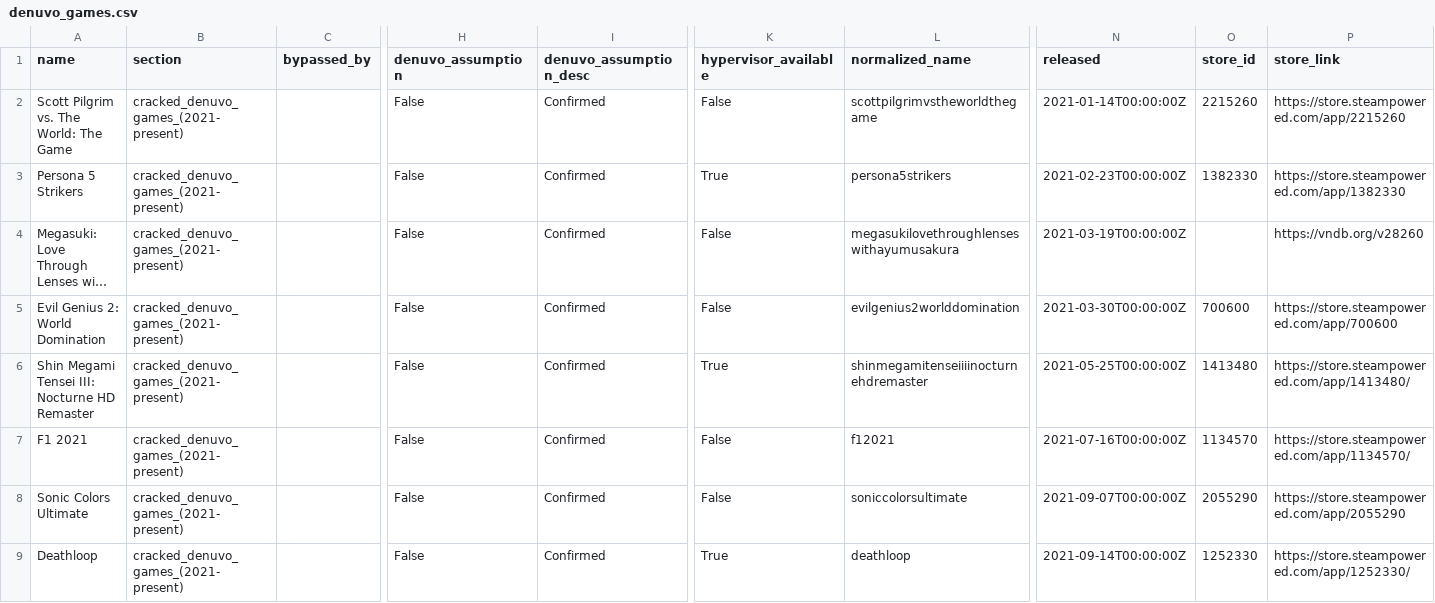
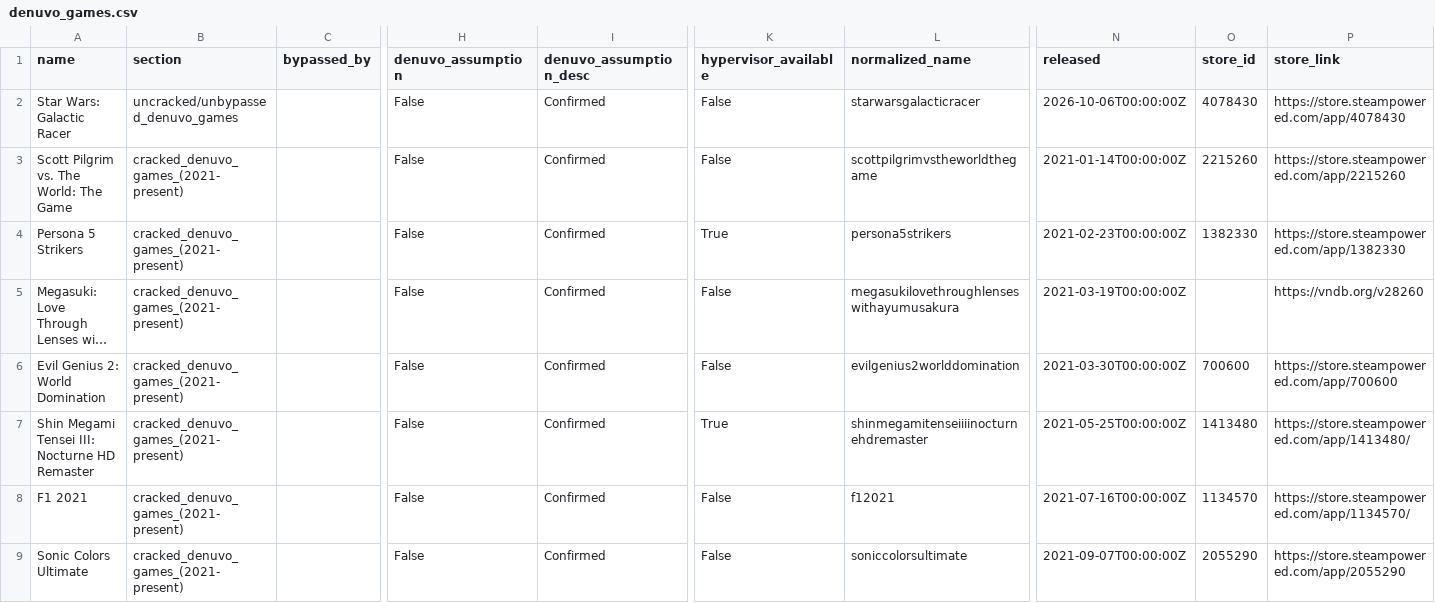
Before and after one commit to PorcoDio00033/denuvo-game-info, a CSV file: denuvo_games.csv, drawn as a sheet; only a part is shown, gaps mark what is left out; the shorter side is filled out with more unchanged rows; long unchanged cells end in …; rows hold the shown columns only; the diff covers the shown part only; the diff names each change by its address in the sheet, - before the commit and + after, or states it on an @@ line.

```diff
--- a/denuvo_games.csv
+++ b/denuvo_games.csv
+row 2: Star Wars: Galactic Racer | uncracked/unbypassed_denuvo_games |  | False | Confirmed | False | starwarsgalacticracer | 2026-10-06T00:00:00Z | 4078430 | https://store.steampowered.com/app/4078430
```
Also changed, not shown: 1 removed row and 3 edited cells elsewhere in this file, 1 other file.
